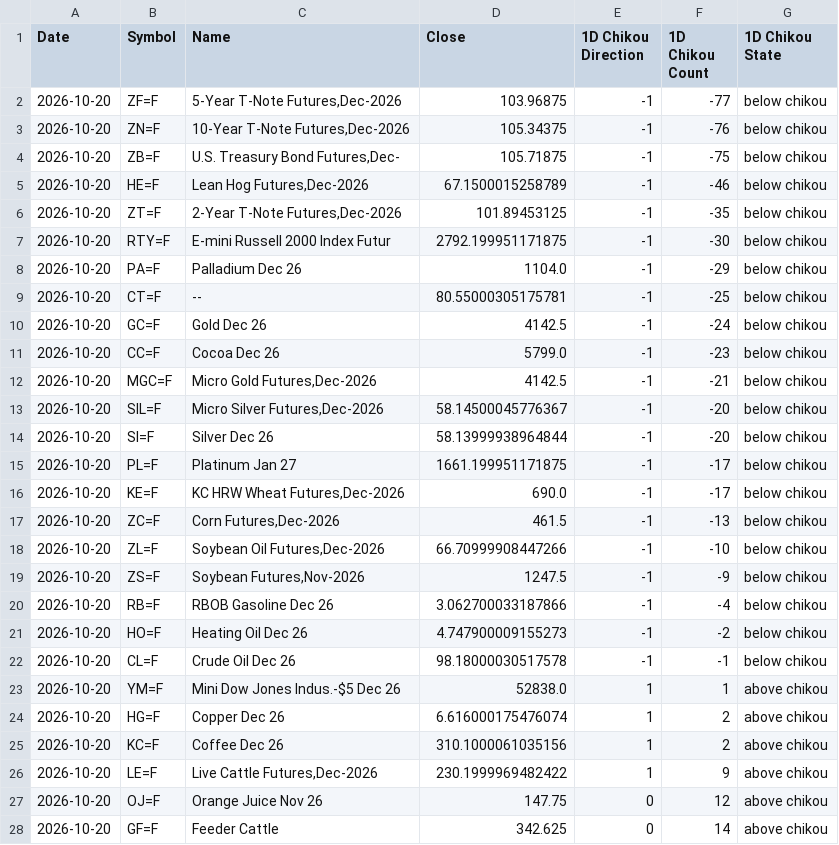
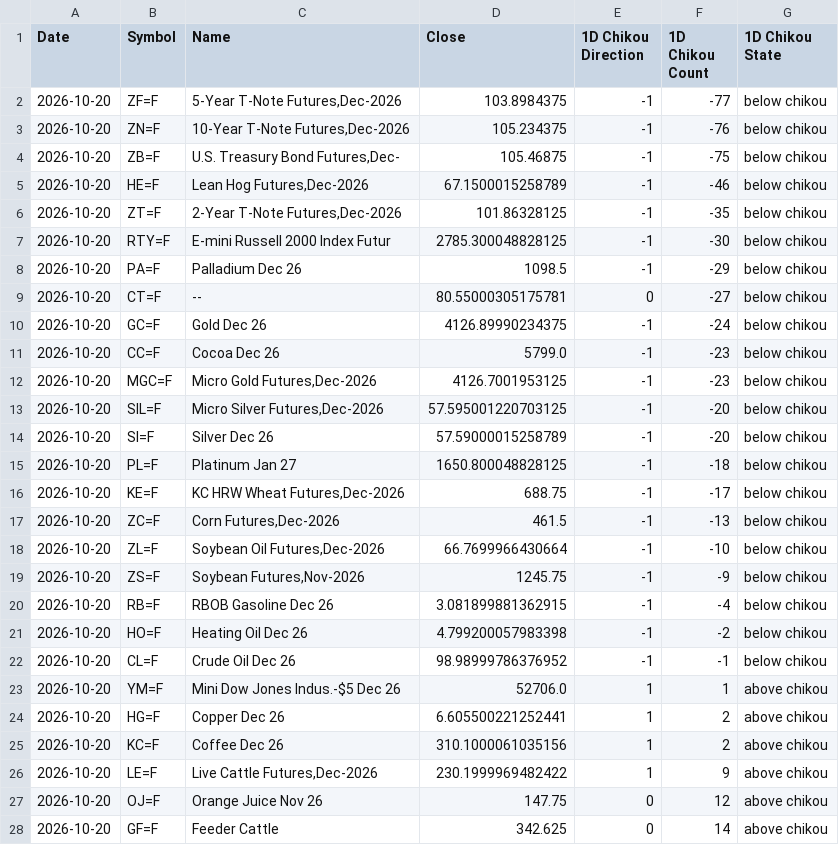
Before and after one commit to harryguiacorn/Ichimoku-Cloud-Signal-Python, a CSV file: output/chikou/Futures-chikou-D.csv, drawn as a sheet; only a part is shown; the diff covers the shown part only.

```diff
--- a/output/chikou/Futures-chikou-D.csv
+++ b/output/chikou/Futures-chikou-D.csv
@@ -1,25 +1,25 @@
 Date,Symbol,Name,Close,1D Chikou Direction,1D Chikou Count,1D Chikou State
-2026-10-20,ZF=F,"5-Year T-Note Futures,Dec-2026",103.96875,-1,-77,below chikou
-2026-10-20,ZN=F,"10-Year T-Note Futures,Dec-2026",105.34375,-1,-76,below chikou
-2026-10-20,ZB=F,"U.S. Treasury Bond Futures,Dec-",105.71875,-1,-75,below chikou
+2026-10-20,ZF=F,"5-Year T-Note Futures,Dec-2026",103.8984375,-1,-77,below chikou
+2026-10-20,ZN=F,"10-Year T-Note Futures,Dec-2026",105.234375,-1,-76,below chikou
+2026-10-20,ZB=F,"U.S. Treasury Bond Futures,Dec-",105.46875,-1,-75,below chikou
 2026-10-20,HE=F,"Lean Hog Futures,Dec-2026",67.1500015258789,-1,-46,below chikou
-2026-10-20,ZT=F,"2-Year T-Note Futures,Dec-2026",101.89453125,-1,-35,below chikou
-2026-10-20,RTY=F,E-mini Russell 2000 Index Futur,2792.199951171875,-1,-30,below chikou
-2026-10-20,PA=F,Palladium Dec 26,1104.0,-1,-29,below chikou
-2026-10-20,CT=F,--,80.55000305175781,-1,-25,below chikou
-2026-10-20,GC=F,Gold Dec 26,4142.5,-1,-24,below chikou
+2026-10-20,ZT=F,"2-Year T-Note Futures,Dec-2026",101.86328125,-1,-35,below chikou
+2026-10-20,RTY=F,E-mini Russell 2000 Index Futur,2785.300048828125,-1,-30,below chikou
+2026-10-20,PA=F,Palladium Dec 26,1098.5,-1,-29,below chikou
+2026-10-20,CT=F,--,80.55000305175781,0,-27,below chikou
+2026-10-20,GC=F,Gold Dec 26,4126.89990234375,-1,-24,below chikou
 2026-10-20,CC=F,Cocoa Dec 26,5799.0,-1,-23,below chikou
-2026-10-20,MGC=F,"Micro Gold Futures,Dec-2026",4142.5,-1,-21,below chikou
-2026-10-20,SIL=F,"Micro Silver Futures,Dec-2026",58.14500045776367,-1,-20,below chikou
-2026-10-20,SI=F,Silver Dec 26,58.13999938964844,-1,-20,below chikou
-2026-10-20,PL=F,Platinum Jan 27,1661.199951171875,-1,-17,below chikou
-2026-10-20,KE=F,"KC HRW Wheat Futures,Dec-2026",690.0,-1,-17,below chikou
+2026-10-20,MGC=F,"Micro Gold Futures,Dec-2026",4126.7001953125,-1,-23,below chikou
+2026-10-20,SIL=F,"Micro Silver Futures,Dec-2026",57.595001220703125,-1,-20,below chikou
+2026-10-20,SI=F,Silver Dec 26,57.59000015258789,-1,-20,below chikou
+2026-10-20,PL=F,Platinum Jan 27,1650.800048828125,-1,-18,below chikou
+2026-10-20,KE=F,"KC HRW Wheat Futures,Dec-2026",688.75,-1,-17,below chikou
 2026-10-20,ZC=F,"Corn Futures,Dec-2026",461.5,-1,-13,below chikou
-2026-10-20,ZL=F,"Soybean Oil Futures,Dec-2026",66.70999908447266,-1,-10,below chikou
-2026-10-20,ZS=F,"Soybean Futures,Nov-2026",1247.5,-1,-9,below chikou
-2026-10-20,RB=F,RBOB Gasoline Dec 26,3.062700033187866,-1,-4,below chikou
-2026-10-20,HO=F,Heating Oil Dec 26,4.747900009155273,-1,-2,below chikou
-2026-10-20,CL=F,Crude Oil Dec 26,98.18000030517578,-1,-1,below chikou
-2026-10-20,YM=F,Mini Dow Jones Indus.-$5 Dec 26,52838.0,1,1,above chikou
-2026-10-20,HG=F,Copper Dec 26,6.616000175476074,1,2,above chikou
+2026-10-20,ZL=F,"Soybean Oil Futures,Dec-2026",66.7699966430664,-1,-10,below chikou
+2026-10-20,ZS=F,"Soybean Futures,Nov-2026",1245.75,-1,-9,below chikou
+2026-10-20,RB=F,RBOB Gasoline Dec 26,3.081899881362915,-1,-4,below chikou
+2026-10-20,HO=F,Heating Oil Dec 26,4.799200057983398,-1,-2,below chikou
+2026-10-20,CL=F,Crude Oil Dec 26,98.98999786376952,-1,-1,below chikou
+2026-10-20,YM=F,Mini Dow Jones Indus.-$5 Dec 26,52706.0,1,1,above chikou
+2026-10-20,HG=F,Copper Dec 26,6.605500221252441,1,2,above chikou
 2026-10-20,KC=F,Coffee Dec 26,310.1000061035156,1,2,above chikou
```
Also changed, not shown: 8 edited cells elsewhere in this file, output/chikou/Futures-chikou-1H.csv, output/chikou/Futures-chikou-M.csv, 16 other files.
